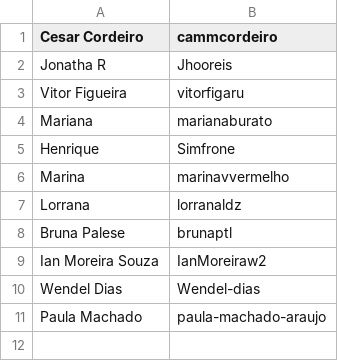
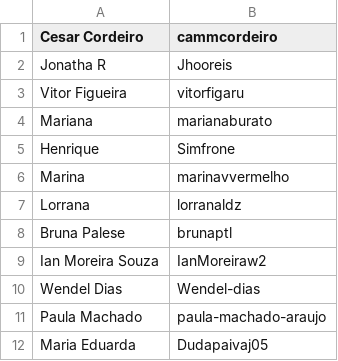
Before and after one commit to cammcordeiro/ciencia_colab_a4, a CSV file: participantes.csv, drawn as a sheet.

Commit message:
Update participantes.csv

```diff
--- a/participantes.csv
+++ b/participantes.csv
@@ -11 +11,2 @@ Wendel Dias; Wendel-dias
 Paula Machado; paula-machado-araujo
+Maria Eduarda; Dudapaivaj05
```
